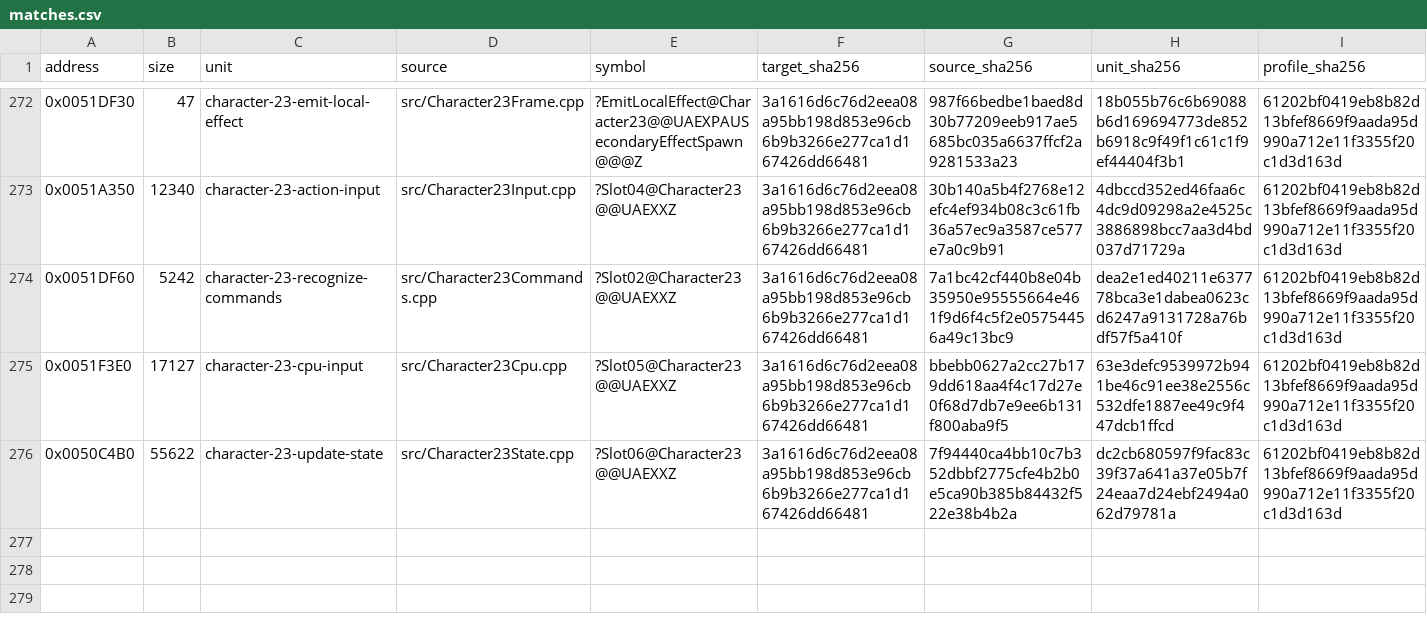
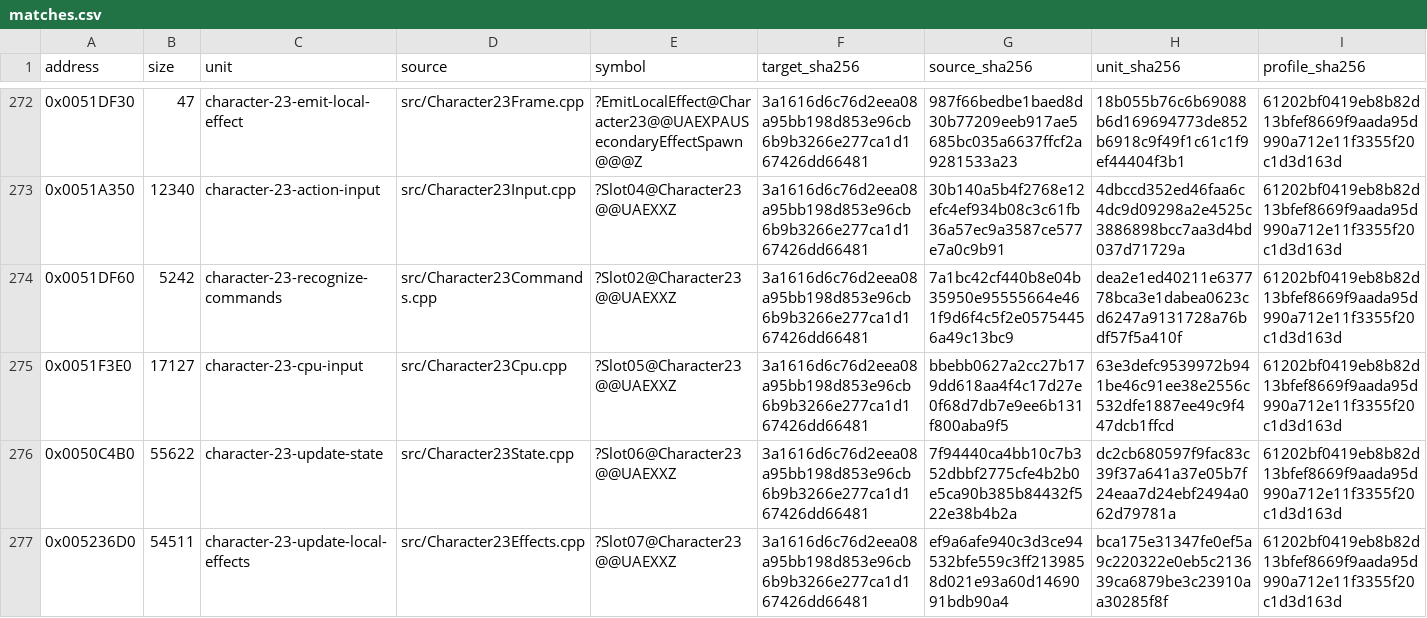
Before and after one commit to N0zoM1z0/Eternal-Fighter-Zero, a CSV file: config/matches.csv, drawn as a sheet; only a part is shown, gaps mark what is left out; rows hold the shown columns only; the diff names each change by its address in the sheet, - before the commit and + after, or states it on an @@ line.

Commit message:
gpt-6.1-sol: recover complete Misuzu local effect owner

```diff
--- a/config/matches.csv
+++ b/config/matches.csv
+row 277: 0x005236D0 | 54511 | character-23-update-local-effects | src/Character23Effects.cpp | ?Slot07@Character23@@UAEXXZ | 3a1616d6c76d2eea08a95bb198d853e96cb6b9b3266e277ca1d167426dd66481 | ef9a6afe940c3d3ce94532bfe559c3ff2139858d021e93a60d1469091bdb90a4 | bca175e31347fe0ef5a9c220322e0eb5c213639ca6879be3c23910aa30285f8f | 61202bf0419eb8b82d13bfef8669f9aada95d990a712e11f3355f20c1d3d163d
```
Also changed, not shown: config/function-boundaries.csv, config/function-origins.csv, 8 other files.
